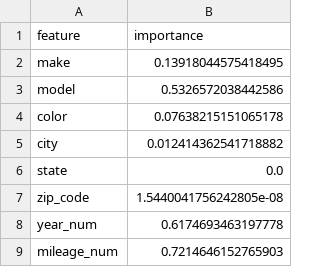
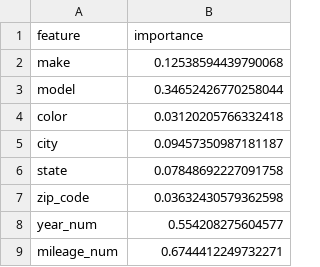
Before and after one commit to OPIM5512-ftg25004/myscrapers-gk, a CSV file: results/importance.csv, drawn as a sheet.

```diff
--- a/results/importance.csv
+++ b/results/importance.csv
@@ -1,9 +1,9 @@
 feature,importance
-make,0.13918044575418495
-model,0.5326572038442586
-color,0.07638215151065178
-city,0.012414362541718882
-state,0.0
-zip_code,1.5440041756242805e-08
-year_num,0.6174693463197778
-mileage_num,0.7214646152765903
+make,0.12538594439790068
+model,0.34652426770258044
+color,0.03120205766332418
+city,0.09457350987181187
+state,0.07848692227091758
+zip_code,0.03632430579362598
+year_num,0.554208275604577
+mileage_num,0.6744412249732271
```
Also changed, not shown: 1 other file.
